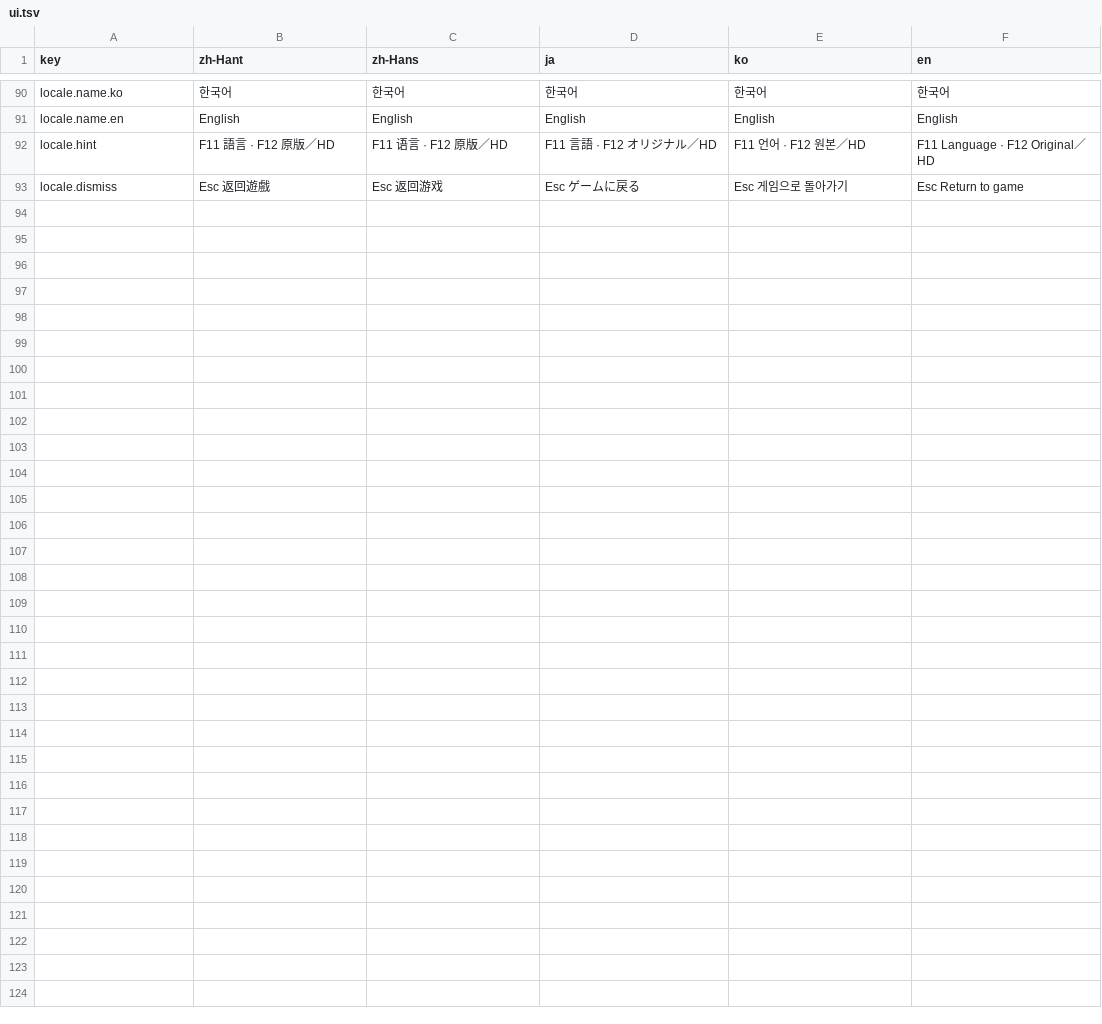
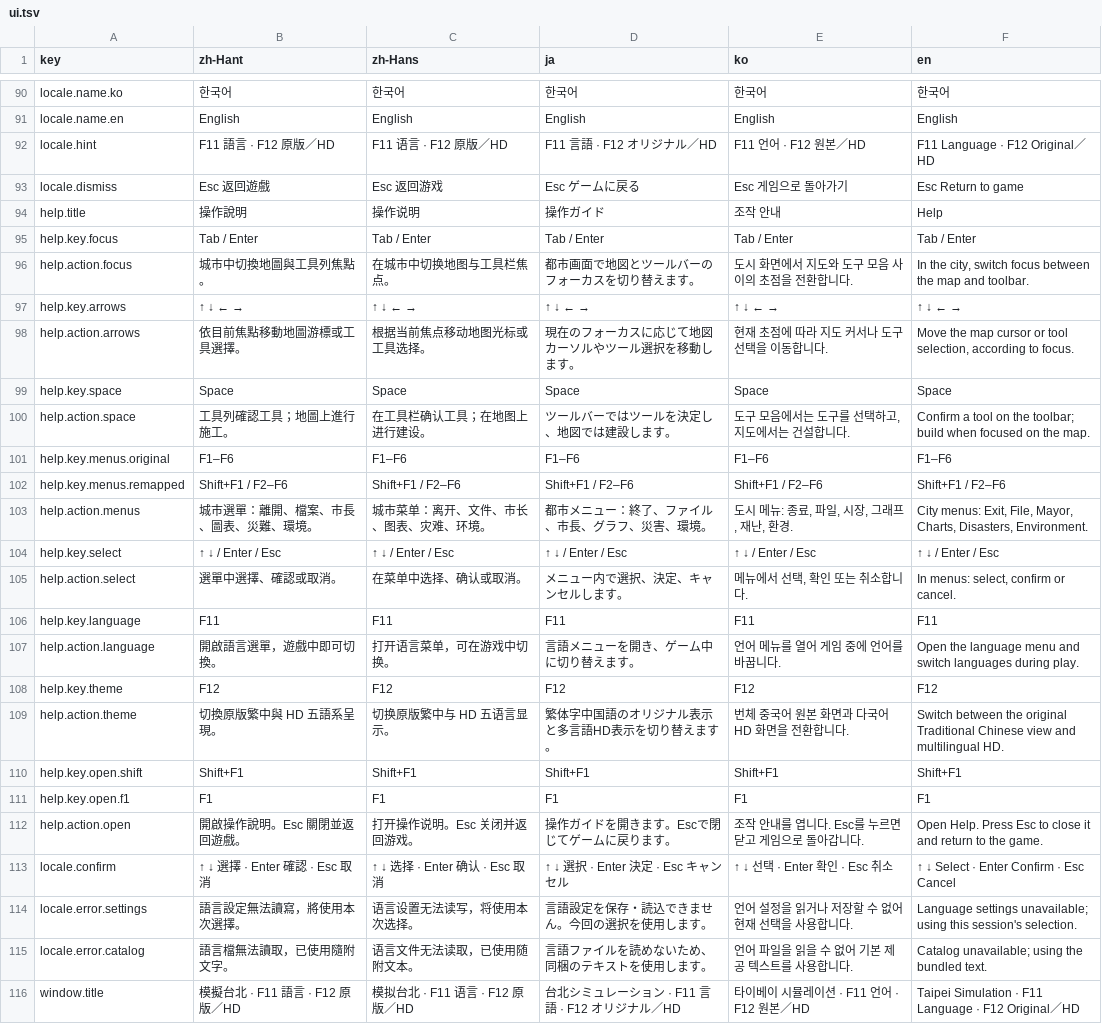
Before and after one commit to wicanr2/taipei, a TSV file: workspace/app/locales/ui.tsv, drawn as a sheet; only a part is shown, gaps mark what is left out.

Commit message:
接入 F11 語言切換與六標題，建立 Help 操作原型 #49 #50

```diff
--- a/workspace/app/locales/ui.tsv
+++ b/workspace/app/locales/ui.tsv
@@ -93 +93,24 @@ locale.hint	F11 語言 · F12 原版／HD	F11 语言 · F12 原版／HD	F11 言
 locale.dismiss	Esc 返回遊戲	Esc 返回游戏	Esc ゲームに戻る	Esc 게임으로 돌아가기	Esc Return to game
+help.title	操作說明	操作说明	操作ガイド	조작 안내	Help
+help.key.focus	Tab / Enter	Tab / Enter	Tab / Enter	Tab / Enter	Tab / Enter
+help.action.focus	城市中切換地圖與工具列焦點。	在城市中切换地图与工具栏焦点。	都市画面で地図とツールバーのフォーカスを切り替えます。	도시 화면에서 지도와 도구 모음 사이의 초점을 전환합니다.	In the city, switch focus between the map and toolbar.
+help.key.arrows	↑ ↓ ← →	↑ ↓ ← →	↑ ↓ ← →	↑ ↓ ← →	↑ ↓ ← →
+help.action.arrows	依目前焦點移動地圖游標或工具選擇。	根据当前焦点移动地图光标或工具选择。	現在のフォーカスに応じて地図カーソルやツール選択を移動します。	현재 초점에 따라 지도 커서나 도구 선택을 이동합니다.	Move the map cursor or tool selection, according to focus.
+help.key.space	Space	Space	Space	Space	Space
+help.action.space	工具列確認工具；地圖上進行施工。	在工具栏确认工具；在地图上进行建设。	ツールバーではツールを決定し、地図では建設します。	도구 모음에서는 도구를 선택하고, 지도에서는 건설합니다.	Confirm a tool on the toolbar; build when focused on the map.
+help.key.menus.original	F1–F6	F1–F6	F1–F6	F1–F6	F1–F6
+help.key.menus.remapped	Shift+F1 / F2–F6	Shift+F1 / F2–F6	Shift+F1 / F2–F6	Shift+F1 / F2–F6	Shift+F1 / F2–F6
+help.action.menus	城市選單：離開、檔案、市長、圖表、災難、環境。	城市菜单：离开、文件、市长、图表、灾难、环境。	都市メニュー：終了、ファイル、市長、グラフ、災害、環境。	도시 메뉴: 종료, 파일, 시장, 그래프, 재난, 환경.	City menus: Exit, File, Mayor, Charts, Disasters, Environment.
+help.key.select	↑ ↓ / Enter / Esc	↑ ↓ / Enter / Esc	↑ ↓ / Enter / Esc	↑ ↓ / Enter / Esc	↑ ↓ / Enter / Esc
+help.action.select	選單中選擇、確認或取消。	在菜单中选择、确认或取消。	メニュー内で選択、決定、キャンセルします。	메뉴에서 선택, 확인 또는 취소합니다.	In menus: select, confirm or cancel.
+help.key.language	F11	F11	F11	F11	F11
+help.action.language	開啟語言選單，遊戲中即可切換。	打开语言菜单，可在游戏中切换。	言語メニューを開き、ゲーム中に切り替えます。	언어 메뉴를 열어 게임 중에 언어를 바꿉니다.	Open the language menu and switch languages during play.
+help.key.theme	F12	F12	F12	F12	F12
+help.action.theme	切換原版繁中與 HD 五語系呈現。	切换原版繁中与 HD 五语言显示。	繁体字中国語のオリジナル表示と多言語HD表示を切り替えます。	번체 중국어 원본 화면과 다국어 HD 화면을 전환합니다.	Switch between the original Traditional Chinese view and multilingual HD.
+help.key.open.shift	Shift+F1	Shift+F1	Shift+F1	Shift+F1	Shift+F1
+help.key.open.f1	F1	F1	F1	F1	F1
+help.action.open	開啟操作說明。Esc 關閉並返回遊戲。	打开操作说明。Esc 关闭并返回游戏。	操作ガイドを開きます。Escで閉じてゲームに戻ります。	조작 안내를 엽니다. Esc를 누르면 닫고 게임으로 돌아갑니다.	Open Help. Press Esc to close it and return to the game.
+locale.confirm	↑ ↓ 選擇 · Enter 確認 · Esc 取消	↑ ↓ 选择 · Enter 确认 · Esc 取消	↑ ↓ 選択 · Enter 決定 · Esc キャンセル	↑ ↓ 선택 · Enter 확인 · Esc 취소	↑ ↓ Select · Enter Confirm · Esc Cancel
+locale.error.settings	語言設定無法讀寫，將使用本次選擇。	语言设置无法读写，将使用本次选择。	言語設定を保存・読込できません。今回の選択を使用します。	언어 설정을 읽거나 저장할 수 없어 현재 선택을 사용합니다.	Language settings unavailable; using this session's selection.
+locale.error.catalog	語言檔無法讀取，已使用隨附文字。	语言文件无法读取，已使用随附文本。	言語ファイルを読めないため、同梱のテキストを使用します。	언어 파일을 읽을 수 없어 기본 제공 텍스트를 사용합니다.	Catalog unavailable; using the bundled text.
+window.title	模擬台北 · F11 語言 · F12 原版／HD	模拟台北 · F11 语言 · F12 原版／HD	台北シミュレーション · F11 言語 · F12 オリジナル／HD	타이베이 시뮬레이션 · F11 언어 · F12 원본／HD	Taipei Simulation · F11 Language · F12 Original／HD
```
Also changed, not shown: 24 other files.
